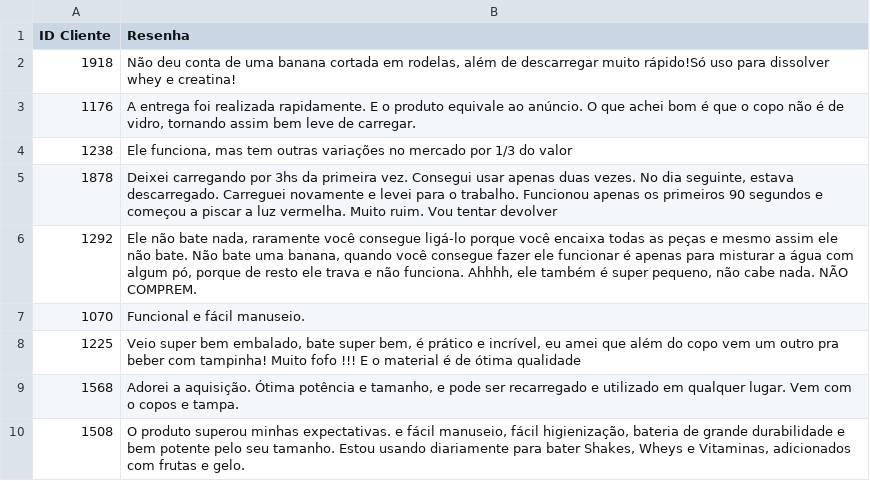
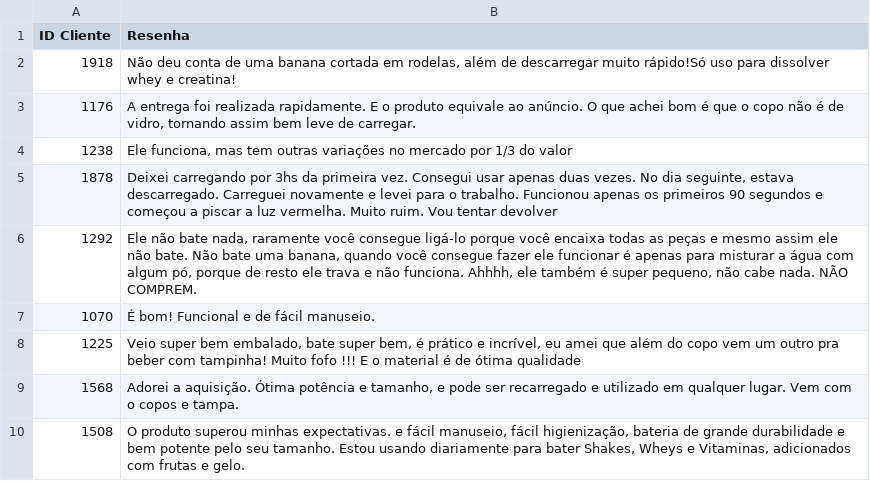
Before and after one commit to vqrca/hugging_face, a CSV file: Atividades/resenhas_produto.csv, drawn as a sheet; only a part is shown.

Commit message:
Update resenhas_produto.csv

```diff
--- a/Atividades/resenhas_produto.csv
+++ b/Atividades/resenhas_produto.csv
@@ -6,3 +6,3 @@ ID Cliente,Resenha
 1292,"Ele não bate nada, raramente você consegue ligá-lo porque você encaixa todas as peças e mesmo assim ele não bate. Não bate uma banana, quando você consegue fazer ele funcionar é apenas para misturar a água com algum pó, porque de resto ele trava e não funciona. Ahhhh, ele também é super pequeno, não cabe nada. NÃO COMPREM."
-1070,"Funcional e fácil manuseio."
+1070,"É bom! Funcional e de fácil manuseio."
 1225,"Veio super bem embalado, bate super bem, é prático e incrível, eu amei que além do copo vem um outro pra beber com tampinha! Muito fofo !!! E o material é de ótima qualidade"
```
